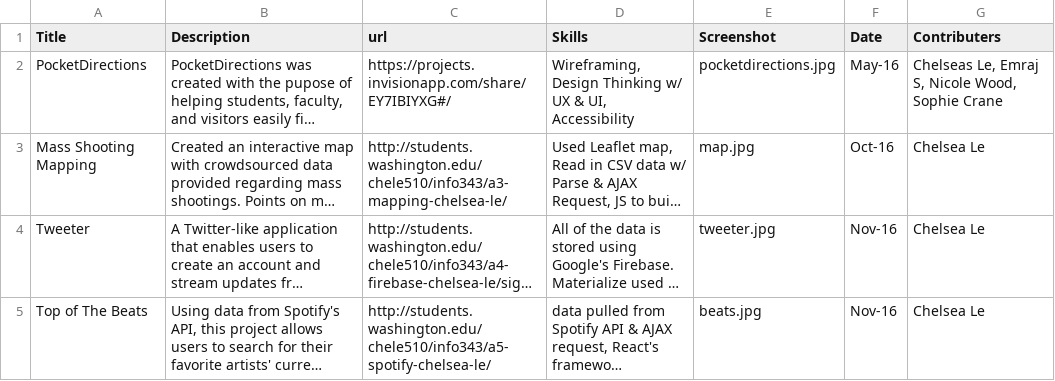
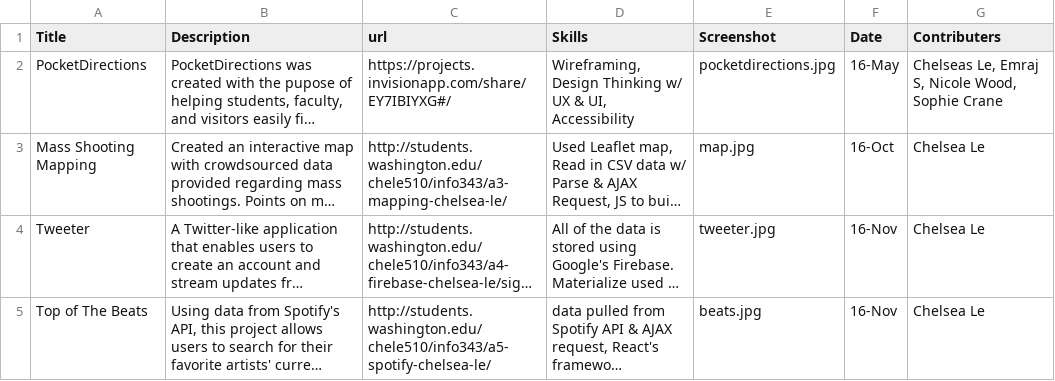
Before and after one commit to chelsea-le/chelsea-le.github.io, a CSV file: public/data/projects.csv, drawn as a sheet; long unchanged cells end in …; the diff names each change by its address in the sheet, - before the commit and + after, or states it on an @@ line.

```diff
--- a/public/data/projects.csv
+++ b/public/data/projects.csv
-F2 (Date): May-16
+F2 (Date): 16-May
-F3 (Date): Oct-16
+F3 (Date): 16-Oct
-F4:F5 (Date): Nov-16
+F4:F5 (Date): 16-Nov
```
Also changed, not shown: 27 other files.
